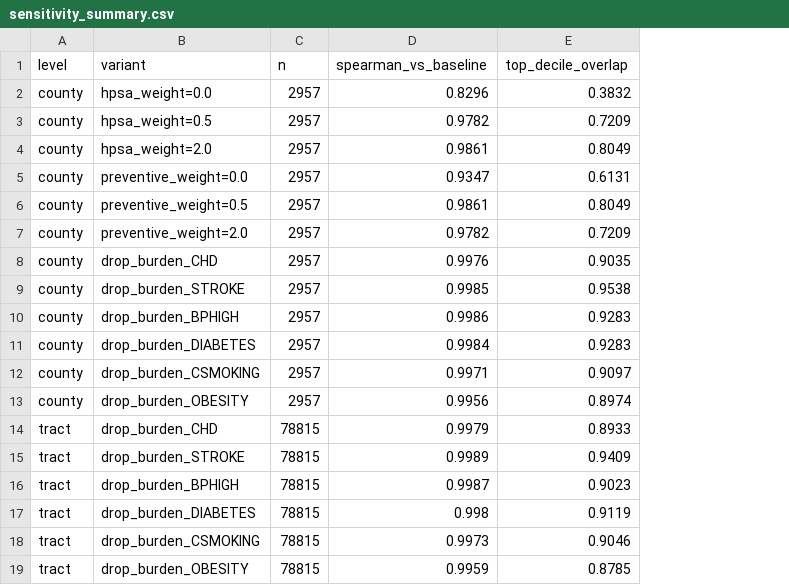
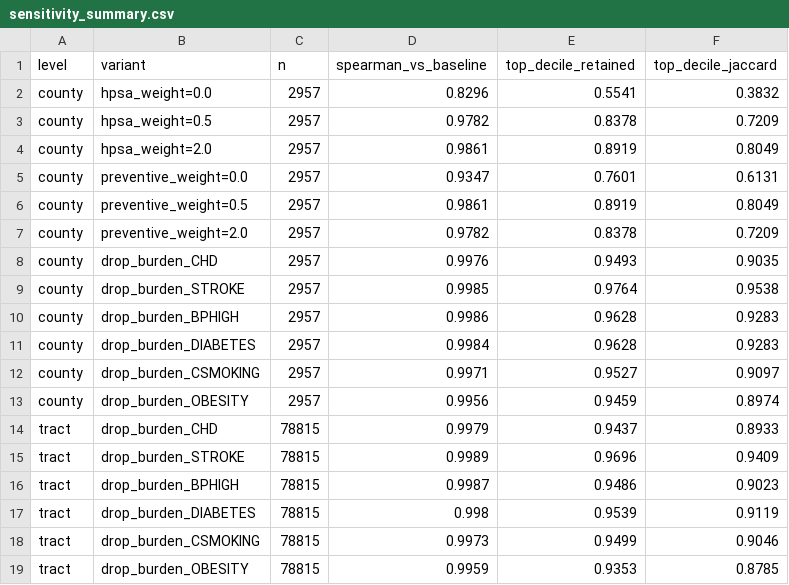
Before and after one commit to Gideono29/cvd-prevention-gap-atlas, a CSV file: outputs/sensitivity_summary.csv, drawn as a sheet; addresses are those after the commit; the diff names each change by its address in the sheet, - before the commit and + after, or states it on an @@ line.

Commit message:
Report top-decile retention and Jaccard separately; correct HPSA sensitivity numbers

```diff
--- a/outputs/sensitivity_summary.csv
+++ b/outputs/sensitivity_summary.csv
+column E (top_decile_retained), rows 2-19: 0.5541 | 0.8378 | 0.8919 | 0.7601 | 0.8919 | 0.8378 | 0.9493 | 0.9764 | 0.9628 | 0.9628 | 0.9527 | 0.9459 | 0.9437 | 0.9696 | 0.9486 | 0.9539 | 0.9499 | 0.9353
-F1: top_decile_overlap
+F1: top_decile_jaccard
```
Also changed, not shown: 5 other files.
